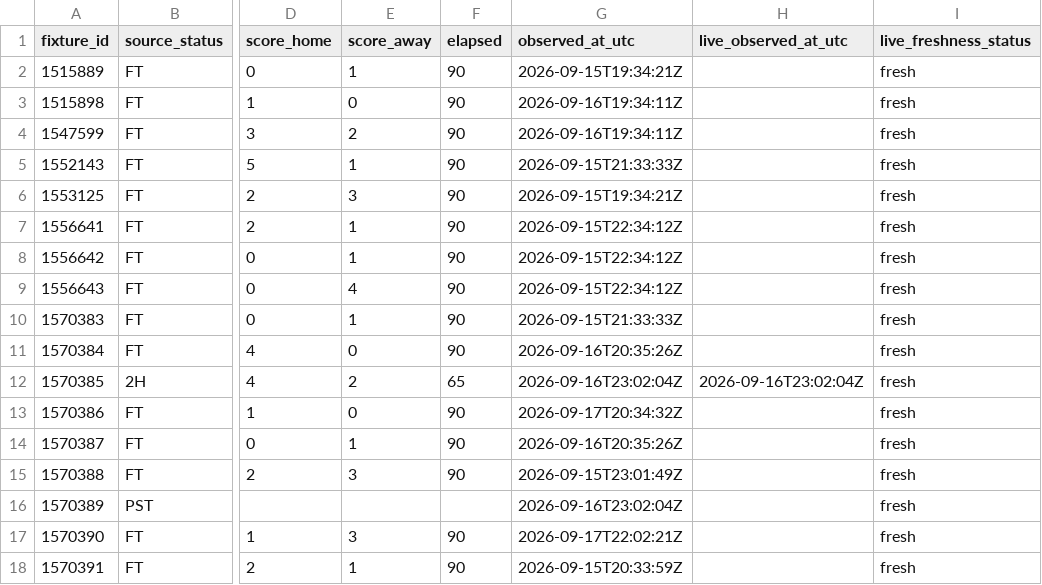
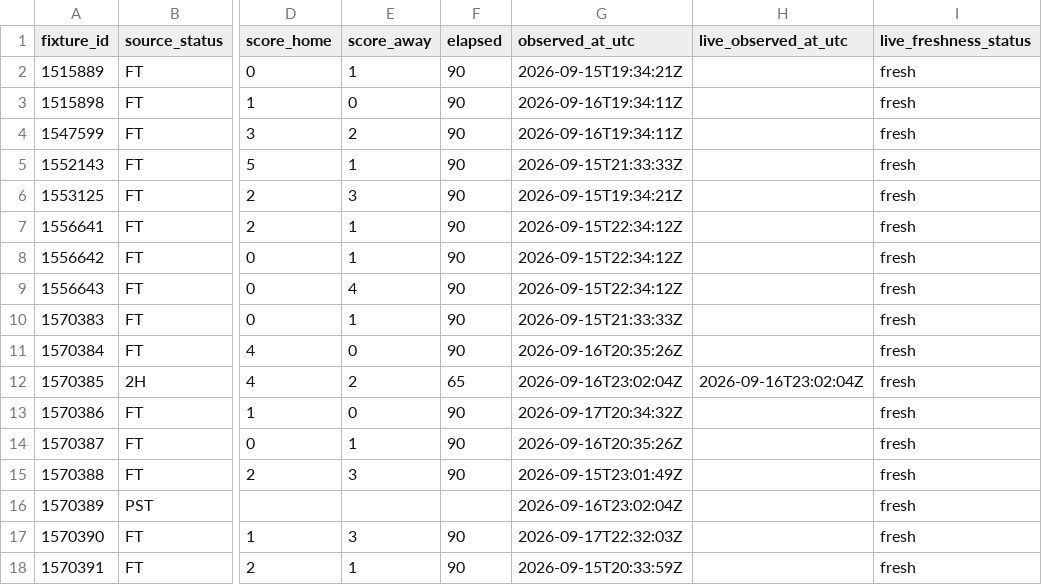
Before and after one commit to nekakoval-crypto/football-data-bridge, a CSV file: ops/live_fixture_overlay.csv, drawn as a sheet; only a part is shown, gaps mark what is left out; the diff names each change by its address in the sheet, - before the commit and + after, or states it on an @@ line.

Commit message:
Stage 71 live fixture snapshot update

```diff
--- a/ops/live_fixture_overlay.csv
+++ b/ops/live_fixture_overlay.csv
-G17 (observed_at_utc): 2026-09-17T22:02:21Z
+G17 (observed_at_utc): 2026-09-17T22:32:03Z
```
Also changed, not shown: 4 other files.
